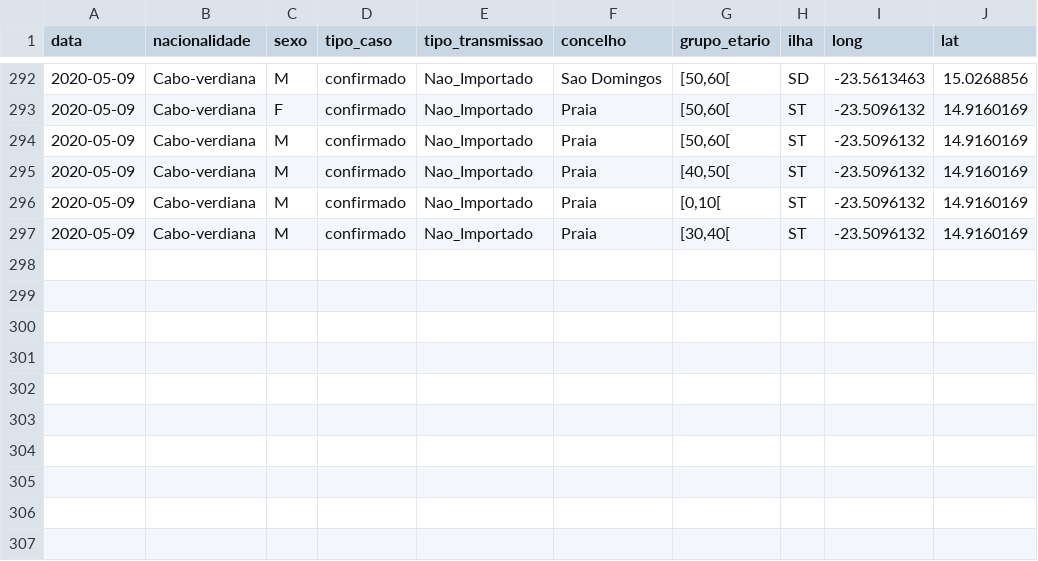
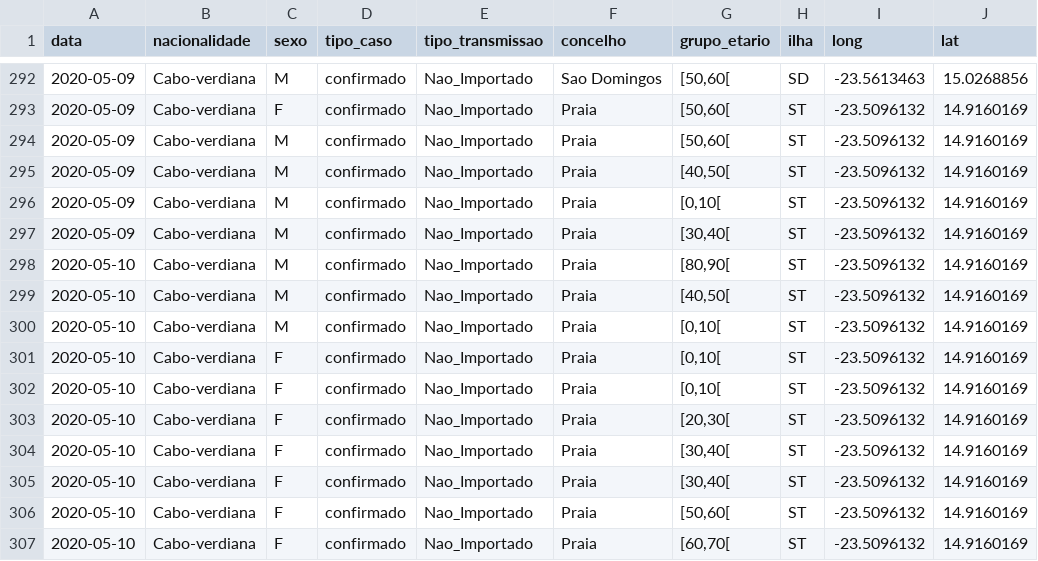
Before and after one commit to marovski/covid19cvdata, a CSV file: data-raw/csv/covid19cv.csv, drawn as a sheet; only a part is shown, gaps mark what is left out; the diff names each change by its address in the sheet, - before the commit and + after, or states it on an @@ line.

Commit message:
Update cv data

```diff
--- a/data-raw/csv/covid19cv.csv
+++ b/data-raw/csv/covid19cv.csv
+row 298: 2020-05-10 | Cabo-verdiana | M | confirmado | Nao_Importado | Praia | [80,90[ | ST | -23.5096132 | 14.9160169
+row 299: 2020-05-10 | Cabo-verdiana | M | confirmado | Nao_Importado | Praia | [40,50[ | ST | -23.5096132 | 14.9160169
+row 300: 2020-05-10 | Cabo-verdiana | M | confirmado | Nao_Importado | Praia | [0,10[ | ST | -23.5096132 | 14.9160169
+row 301: 2020-05-10 | Cabo-verdiana | F | confirmado | Nao_Importado | Praia | [0,10[ | ST | -23.5096132 | 14.9160169
+row 302: 2020-05-10 | Cabo-verdiana | F | confirmado | Nao_Importado | Praia | [0,10[ | ST | -23.5096132 | 14.9160169
+row 303: 2020-05-10 | Cabo-verdiana | F | confirmado | Nao_Importado | Praia | [20,30[ | ST | -23.5096132 | 14.9160169
+row 304: 2020-05-10 | Cabo-verdiana | F | confirmado | Nao_Importado | Praia | [30,40[ | ST | -23.5096132 | 14.9160169
+row 305: 2020-05-10 | Cabo-verdiana | F | confirmado | Nao_Importado | Praia | [30,40[ | ST | -23.5096132 | 14.9160169
+row 306: 2020-05-10 | Cabo-verdiana | F | confirmado | Nao_Importado | Praia | [50,60[ | ST | -23.5096132 | 14.9160169
+row 307: 2020-05-10 | Cabo-verdiana | F | confirmado | Nao_Importado | Praia | [60,70[ | ST | -23.5096132 | 14.9160169
```
Also changed, not shown: 4 other files.
